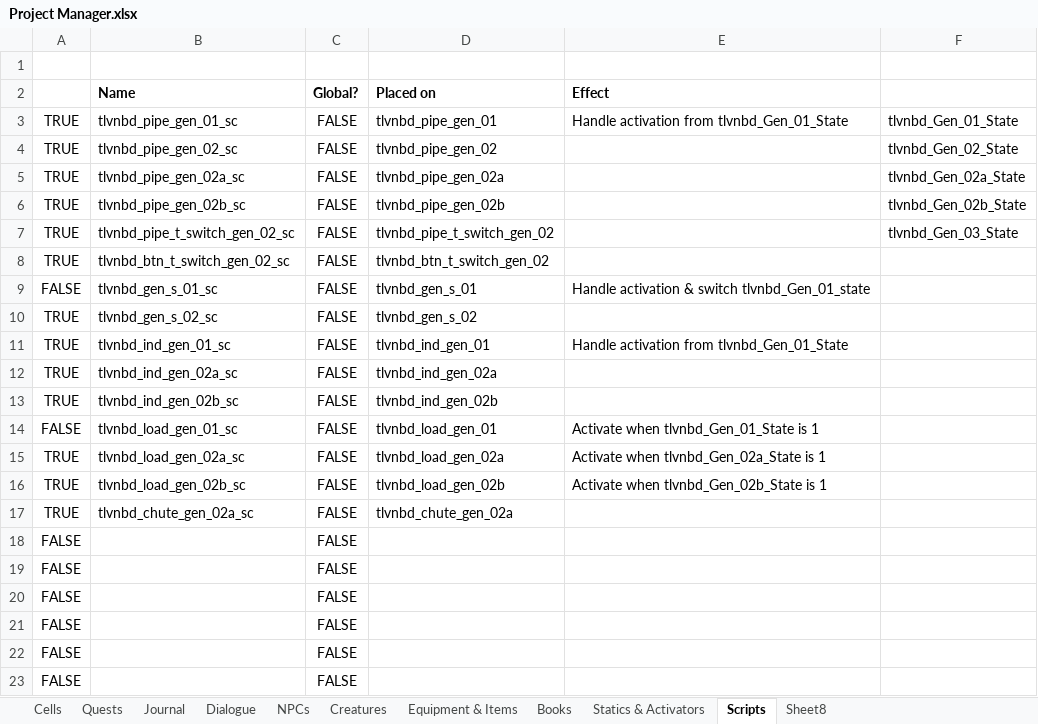
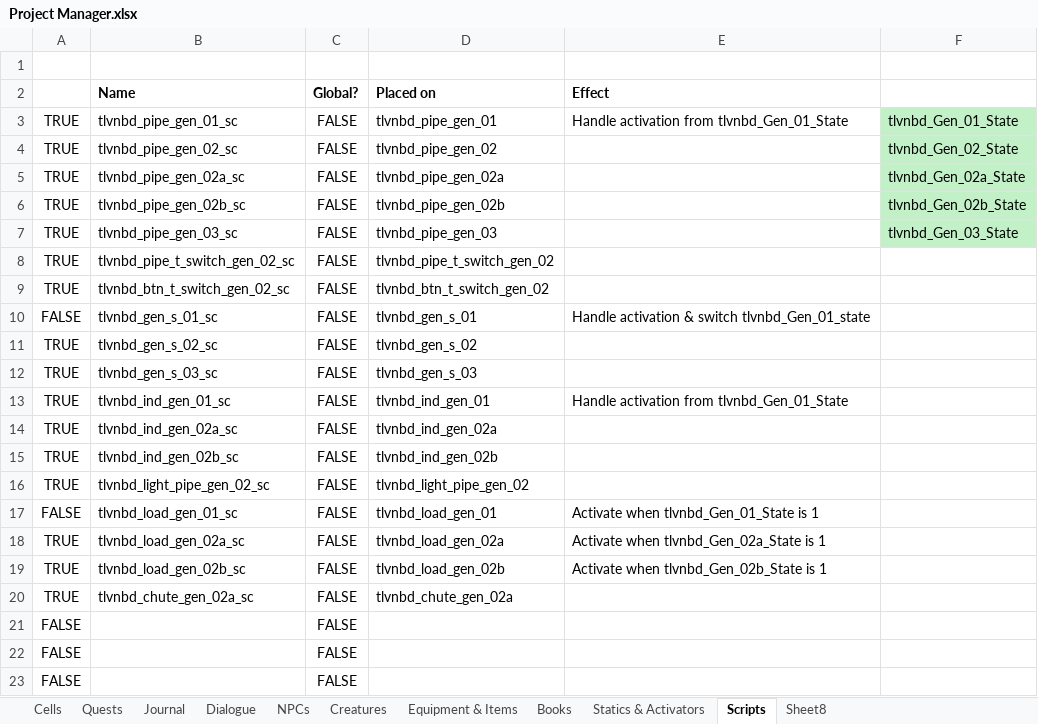
Before and after one commit to VesnaBrucoms/ncharnulal-bethaleft-dungeon, an Excel workbook: Docs/Project Manager.xlsx, sheet Scripts, drawn as a sheet; only a part is shown; the shorter side is filled out with more unchanged rows; values as stored, in another font and other column widths than the file's, no borders; conditional formats not drawn; addresses are those after the commit; the diff names each change by its address in the sheet, - before the commit and + after, or states it on an @@ line.

```diff
--- a/Docs/Project Manager.xlsx (sheet Scripts)
+++ b/Docs/Project Manager.xlsx (sheet Scripts)
-F3:F6 fill: none
+F3:F6 fill: #C2F1C8
+row 7: TRUE | tlvnbd_pipe_gen_03_sc | FALSE | tlvnbd_pipe_gen_03 |  | tlvnbd_Gen_03_State
-F8: tlvnbd_Gen_03_State
+F8: (empty)
+row 12: TRUE | tlvnbd_gen_s_03_sc | FALSE | tlvnbd_gen_s_03
+row 16: TRUE | tlvnbd_light_pipe_gen_02_sc | FALSE | tlvnbd_light_pipe_gen_02
```
Also changed, not shown: sheet Statics & Activators, 3 other files.
